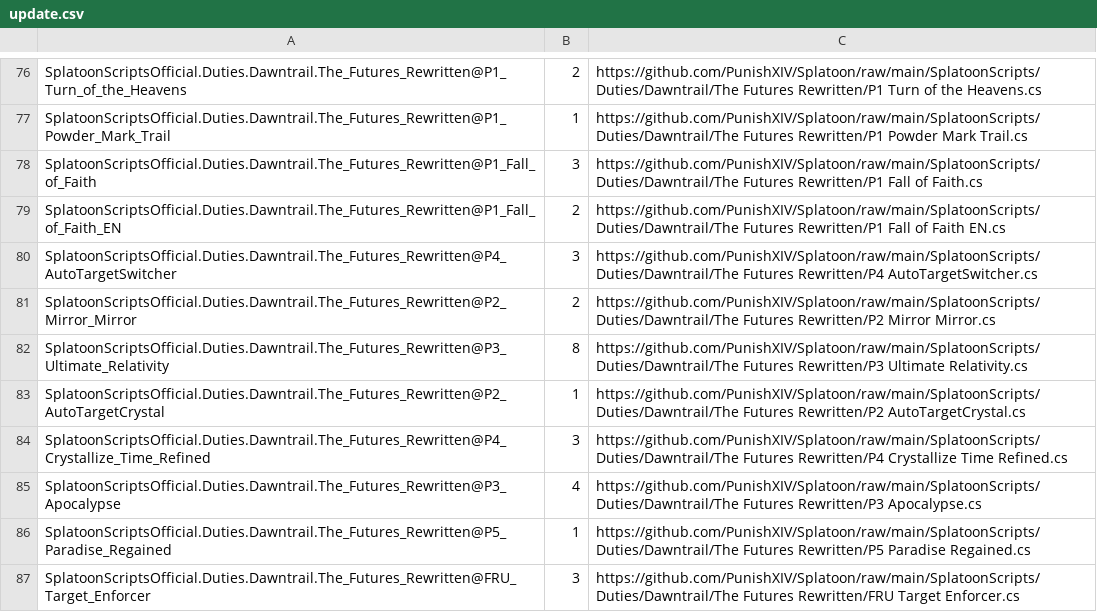
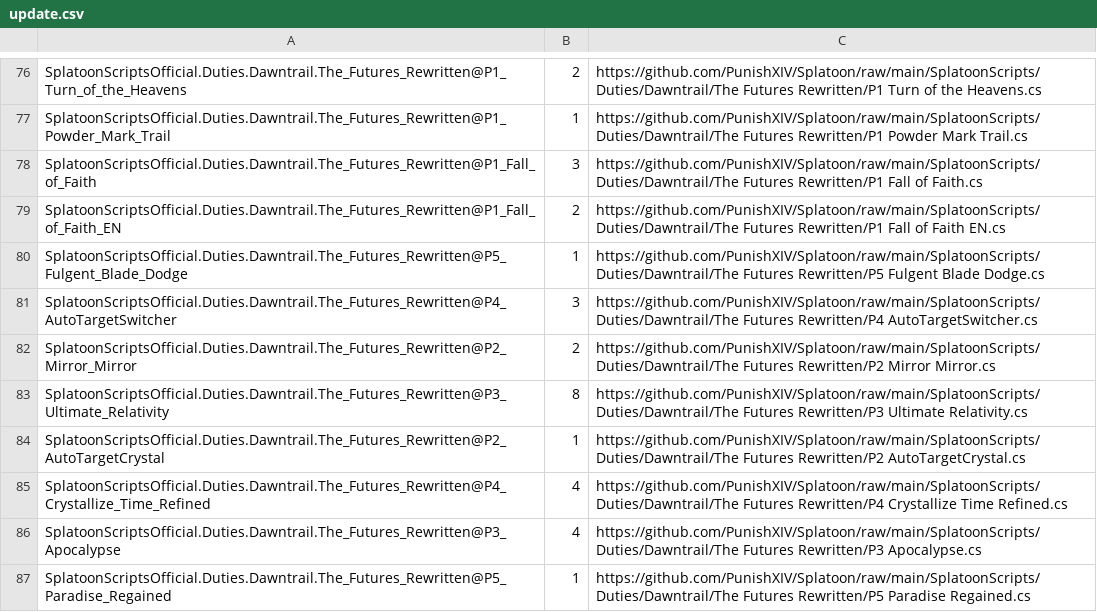
Before and after one commit to PunishXIV/Splatoon, a CSV file: SplatoonScripts/update.csv, drawn as a sheet; only a part is shown, gaps mark what is left out; the shorter side is filled out with more unchanged rows.

```diff
--- a/SplatoonScripts/update.csv
+++ b/SplatoonScripts/update.csv
@@ -79,2 +79,3 @@ SplatoonScriptsOfficial.Duties.Dawntrail.The_Futures_Rewritten@P1_Fall_of_Faith,
 SplatoonScriptsOfficial.Duties.Dawntrail.The_Futures_Rewritten@P1_Fall_of_Faith_EN,2,https://github.com/PunishXIV/Splatoon/raw/main/SplatoonScripts/Duties/Dawntrail/The Futures Rewritten/P1 Fall of Faith EN.cs
+SplatoonScriptsOfficial.Duties.Dawntrail.The_Futures_Rewritten@P5_Fulgent_Blade_Dodge,1,https://github.com/PunishXIV/Splatoon/raw/main/SplatoonScripts/Duties/Dawntrail/The Futures Rewritten/P5 Fulgent Blade Dodge.cs
 SplatoonScriptsOfficial.Duties.Dawntrail.The_Futures_Rewritten@P4_AutoTargetSwitcher,3,https://github.com/PunishXIV/Splatoon/raw/main/SplatoonScripts/Duties/Dawntrail/The Futures Rewritten/P4 AutoTargetSwitcher.cs
@@ -83,3 +84,3 @@ SplatoonScriptsOfficial.Duties.Dawntrail.The_Futures_Rewritten@P3_Ultimate_Relat
 SplatoonScriptsOfficial.Duties.Dawntrail.The_Futures_Rewritten@P2_AutoTargetCrystal,1,https://github.com/PunishXIV/Splatoon/raw/main/SplatoonScripts/Duties/Dawntrail/The Futures Rewritten/P2 AutoTargetCrystal.cs
-SplatoonScriptsOfficial.Duties.Dawntrail.The_Futures_Rewritten@P4_Crystallize_Time_Refined,3,https://github.com/PunishXIV/Splatoon/raw/main/SplatoonScripts/Duties/Dawntrail/The Futures Rewritten/P4 Crystallize Time Refined.cs
+SplatoonScriptsOfficial.Duties.Dawntrail.The_Futures_Rewritten@P4_Crystallize_Time_Refined,4,https://github.com/PunishXIV/Splatoon/raw/main/SplatoonScripts/Duties/Dawntrail/The Futures Rewritten/P4 Crystallize Time Refined.cs
 SplatoonScriptsOfficial.Duties.Dawntrail.The_Futures_Rewritten@P3_Apocalypse,4,https://github.com/PunishXIV/Splatoon/raw/main/SplatoonScripts/Duties/Dawntrail/The Futures Rewritten/P3 Apocalypse.cs
```
